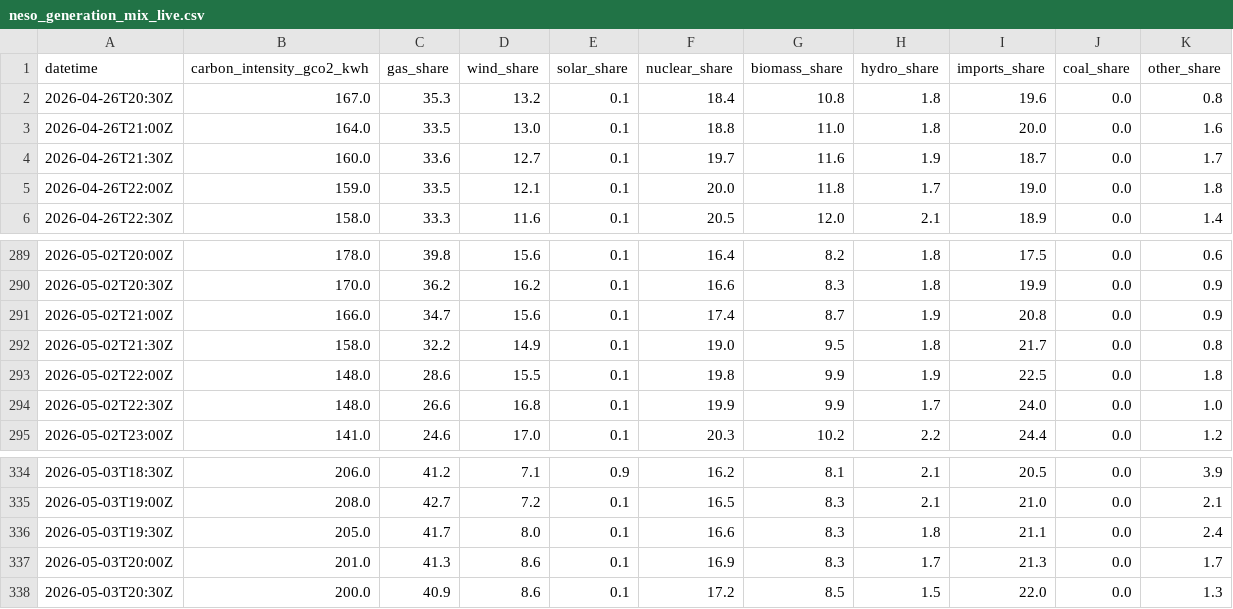
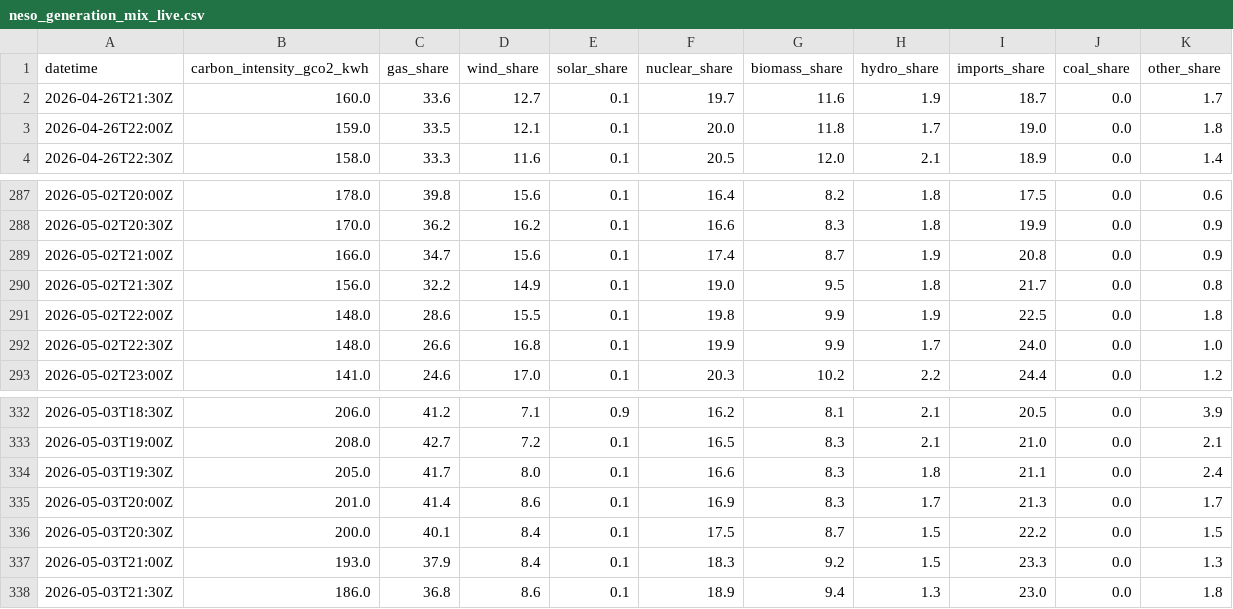
Before and after one commit to TannerL22/uk-carbon-rego-monitor, a CSV file: data/raw/power/neso_generation_mix_live.csv, drawn as a sheet; only a part is shown, gaps mark what is left out.

```diff
--- a/data/raw/power/neso_generation_mix_live.csv
+++ b/data/raw/power/neso_generation_mix_live.csv
@@ -1,4 +1,2 @@
 datetime,carbon_intensity_gco2_kwh,gas_share,wind_share,solar_share,nuclear_share,biomass_share,hydro_share,imports_share,coal_share,other_share
-2026-04-26T20:30Z,167.0,35.3,13.2,0.1,18.4,10.8,1.8,19.6,0.0,0.8
-2026-04-26T21:00Z,164.0,33.5,13.0,0.1,18.8,11.0,1.8,20.0,0.0,1.6
 2026-04-26T21:30Z,160.0,33.6,12.7,0.1,19.7,11.6,1.9,18.7,0.0,1.7
@@ -291,3 +289,3 @@ datetime,carbon_intensity_gco2_kwh,gas_share,wind_share,solar_share,nuclear_shar
 2026-05-02T21:00Z,166.0,34.7,15.6,0.1,17.4,8.7,1.9,20.8,0.0,0.9
-2026-05-02T21:30Z,158.0,32.2,14.9,0.1,19.0,9.5,1.8,21.7,0.0,0.8
+2026-05-02T21:30Z,156.0,32.2,14.9,0.1,19.0,9.5,1.8,21.7,0.0,0.8
 2026-05-02T22:00Z,148.0,28.6,15.5,0.1,19.8,9.9,1.9,22.5,0.0,1.8
@@ -336,3 +334,5 @@ datetime,carbon_intensity_gco2_kwh,gas_share,wind_share,solar_share,nuclear_shar
 2026-05-03T19:30Z,205.0,41.7,8.0,0.1,16.6,8.3,1.8,21.1,0.0,2.4
-2026-05-03T20:00Z,201.0,41.3,8.6,0.1,16.9,8.3,1.7,21.3,0.0,1.7
-2026-05-03T20:30Z,200.0,40.9,8.6,0.1,17.2,8.5,1.5,22.0,0.0,1.3
+2026-05-03T20:00Z,201.0,41.4,8.6,0.1,16.9,8.3,1.7,21.3,0.0,1.7
+2026-05-03T20:30Z,200.0,40.1,8.4,0.1,17.5,8.7,1.5,22.2,0.0,1.5
+2026-05-03T21:00Z,193.0,37.9,8.4,0.1,18.3,9.2,1.5,23.3,0.0,1.3
+2026-05-03T21:30Z,186.0,36.8,8.6,0.1,18.9,9.4,1.3,23.0,0.0,1.8
```
Also changed, not shown: data/raw/carbon/eua_auction_results.csv, data/raw/carbon/uk_ets_ccm_monthly_prices.csv, 33 other files.
